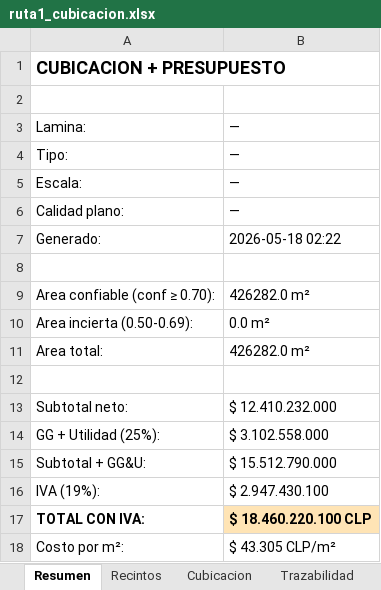
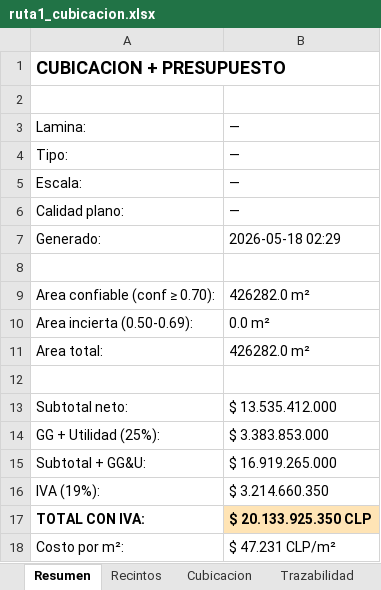
Before and after one commit to dgonzamat/Hack, an Excel workbook: ruta1_cubicacion.xlsx, sheet Resumen, drawn as a sheet; values as stored, in another font and other column widths than the file's, no borders; the diff names each change by its address in the sheet, - before the commit and + after, or states it on an @@ line.

```diff
--- a/ruta1_cubicacion.xlsx (sheet Resumen)
+++ b/ruta1_cubicacion.xlsx (sheet Resumen)
-B7: 2026-05-18 02:22
+B7: 2026-05-18 02:29
-B13: $ 12.410.232.000
+B13: $ 13.535.412.000
-B14: $ 3.102.558.000
+B14: $ 3.383.853.000
-B15: $ 15.512.790.000
+B15: $ 16.919.265.000
-B16: $ 2.947.430.100
+B16: $ 3.214.660.350
-B17: $ 18.460.220.100 CLP
+B17: $ 20.133.925.350 CLP
-B18: $ 43.305 CLP/m²
+B18: $ 47.231 CLP/m²
```
Also changed, not shown: sheet Cubicacion, 4 other files.
